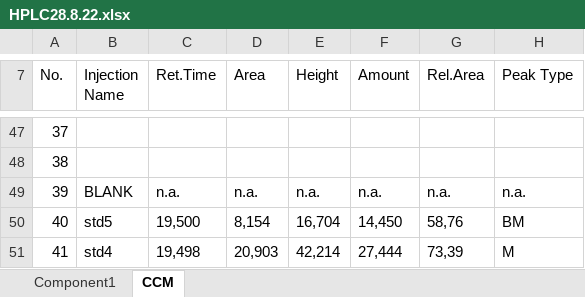
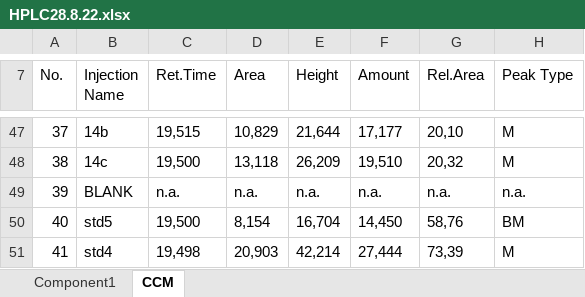
Before and after one commit to pc2912/CRI-SPA_CCM, an Excel workbook: Raw_Data/28.8.22_FACS_HPLC/HPLC28.8.22.xlsx, sheet CCM, drawn as a sheet; only a part is shown, gaps mark what is left out; values as stored, in another font and other column widths than the file's, no borders; the diff covers the shown part only; the diff names each change by its address in the sheet, - before the commit and + after, or states it on an @@ line.

```diff
--- a/Raw_Data/28.8.22_FACS_HPLC/HPLC28.8.22.xlsx (sheet CCM)
+++ b/Raw_Data/28.8.22_FACS_HPLC/HPLC28.8.22.xlsx (sheet CCM)
-B47 (Injection Name): (empty)
+B47 (Injection Name): 14b
-C47 (Ret.Time): (empty)
+C47 (Ret.Time): 19,515
-D47 (Area): (empty)
+D47 (Area): 10,829
-E47 (Height): (empty)
+E47 (Height): 21,644
-F47 (Amount): (empty)
+F47 (Amount): 17,177
-G47 (Rel.Area): (empty)
+G47 (Rel.Area): 20,10
-H47:H48 (Peak Type): (empty)
+H47:H48 (Peak Type): M
-B48 (Injection Name): (empty)
+B48 (Injection Name): 14c
-C48 (Ret.Time): (empty)
+C48 (Ret.Time): 19,500
-D48 (Area): (empty)
+D48 (Area): 13,118
-E48 (Height): (empty)
+E48 (Height): 26,209
-F48 (Amount): (empty)
+F48 (Amount): 19,510
-G48 (Rel.Area): (empty)
+G48 (Rel.Area): 20,32
```
Also changed, not shown: 3 added rows and 28 edited cells elsewhere in this sheet, 47 other files.
